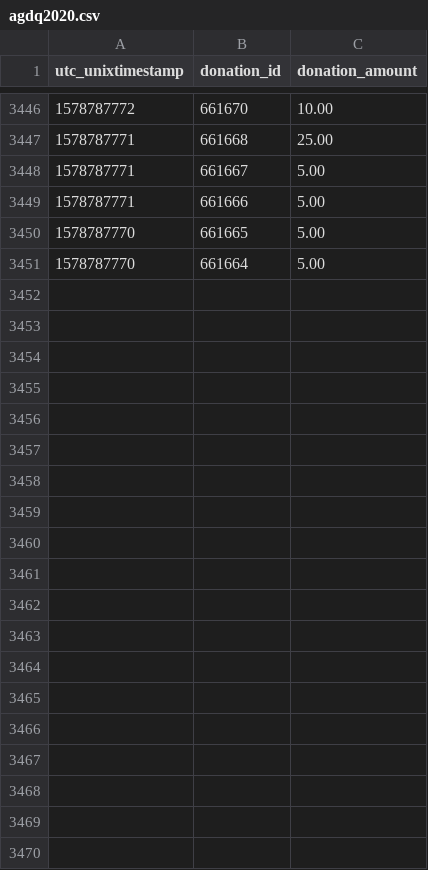
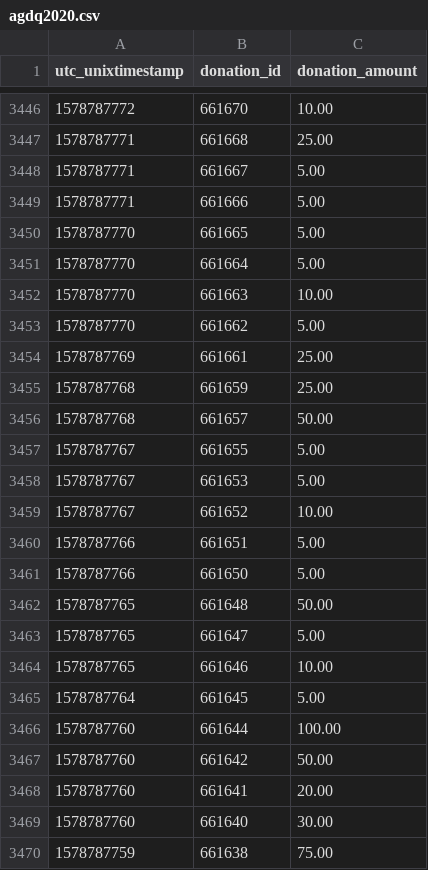
Before and after one commit to Pepper-Wood/gdq-graph, a CSV file: data/agdq2020.csv, drawn as a sheet; only a part is shown, gaps mark what is left out; the diff covers the shown part only.

```diff
--- a/data/agdq2020.csv
+++ b/data/agdq2020.csv
@@ -3451 +3451,20 @@ utc_unixtimestamp,donation_id,donation_amount
 1578787770,661664,5.00
+1578787770,661663,10.00
+1578787770,661662,5.00
+1578787769,661661,25.00
+1578787768,661659,25.00
+1578787768,661657,50.00
+1578787767,661655,5.00
+1578787767,661653,5.00
+1578787767,661652,10.00
+1578787766,661651,5.00
+1578787766,661650,5.00
+1578787765,661648,50.00
+1578787765,661647,5.00
+1578787765,661646,10.00
+1578787764,661645,5.00
+1578787760,661644,100.00
+1578787760,661642,50.00
+1578787760,661641,20.00
+1578787760,661640,30.00
+1578787759,661638,75.00
```
Also changed, not shown: 31 added rows elsewhere in this file, sgdq2020.csv, 1 other file.
